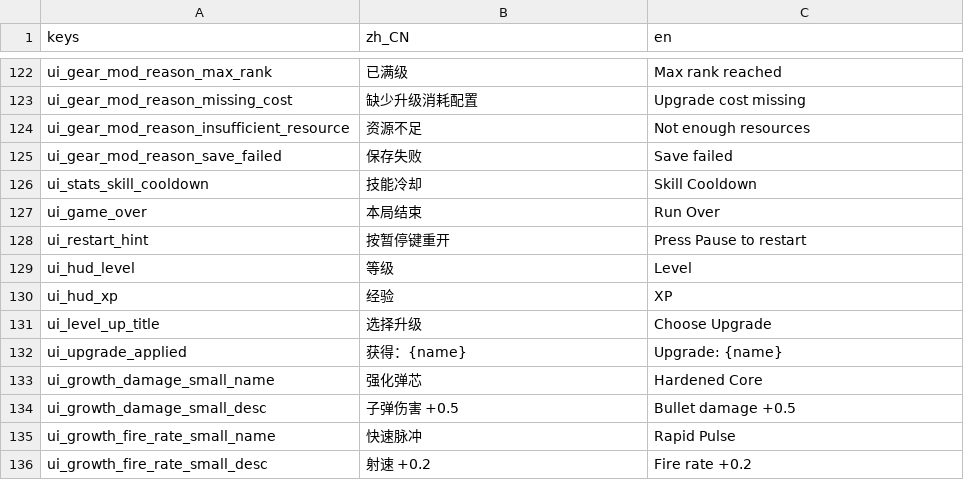
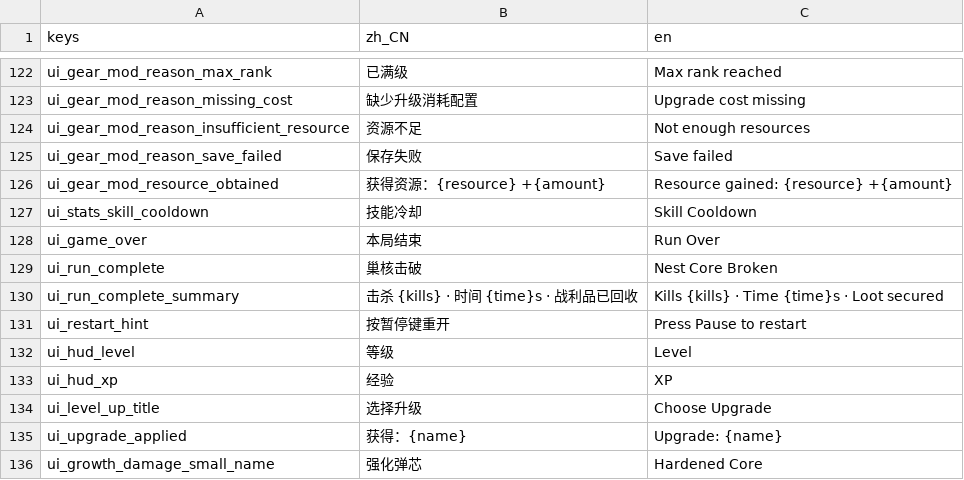
Before and after one commit to AnonNetizen/wasd, a CSV file: client/locale/strings.csv, drawn as a sheet; only a part is shown, gaps mark what is left out; the shorter side is filled out with more unchanged rows; the diff names each change by its address in the sheet, - before the commit and + after, or states it on an @@ line.

```diff
--- a/client/locale/strings.csv
+++ b/client/locale/strings.csv
+row 126: ui_gear_mod_resource_obtained | 获得资源：{resource} +{amount} | Resource gained: {resource} +{amount}
+row 129: ui_run_complete | 巢核击破 | Nest Core Broken
+row 130: ui_run_complete_summary | 击杀 {kills} · 时间 {time}s · 战利品已回收 | Kills {kills} · Time {time}s · Loot secured
```
Also changed, not shown: 29 other files.
